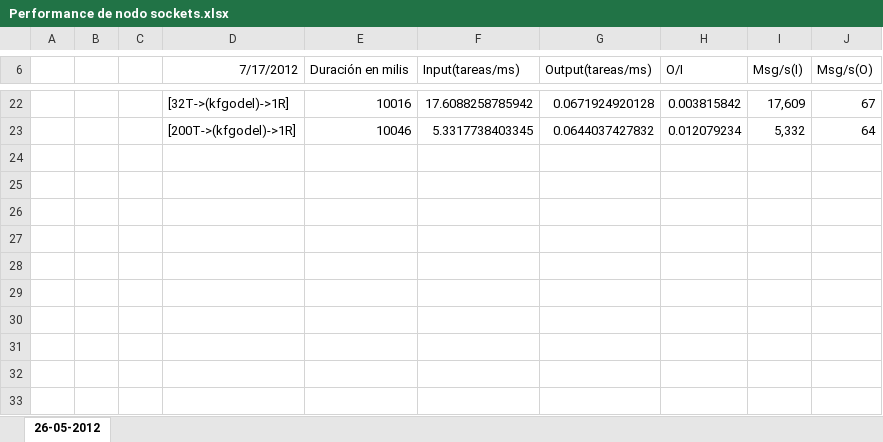
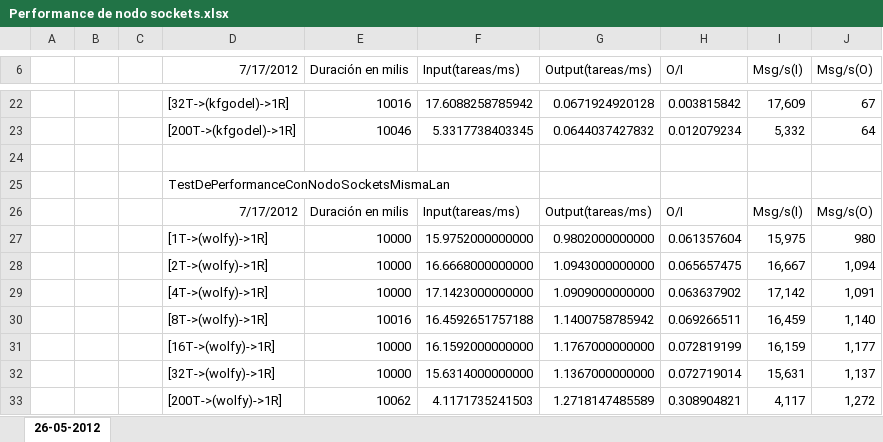
Before and after one commit to kfgodel/vortex, an Excel workbook: Documentacion/drafts/20120718/Performance de nodo sockets.xlsx, sheet 26-05-2012, drawn as a sheet; only a part is shown, gaps mark what is left out; values as stored, in another font and other column widths than the file's, no borders; conditional formats not drawn; the diff names each change by its address in the sheet, - before the commit and + after, or states it on an @@ line.

Commit message:
Tests de performance con sockets en lan

```diff
--- a/Documentacion/drafts/20120718/Performance de nodo sockets.xlsx (sheet 26-05-2012)
+++ b/Documentacion/drafts/20120718/Performance de nodo sockets.xlsx (sheet 26-05-2012)
+row 24: (empty)
+row 25:  |  |  | TestDePerformanceConNodoSocketsMismaLan
+row 26:  |  |  | 7/17/2012 | Duración en milis | Input(tareas/ms) | Output(tareas/ms) | O/I | Msg/s(I) | Msg/s(O)
+row 27:  |  |  | [1T->(wolfy)->1R] | 10000 | 15.9752000000000 | 0.9802000000000 | 0.061357604 | 15,975 | 980
+row 28:  |  |  | [2T->(wolfy)->1R] | 10000 | 16.6668000000000 | 1.0943000000000 | 0.065657475 | 16,667 | 1,094
+row 29:  |  |  | [4T->(wolfy)->1R] | 10000 | 17.1423000000000 | 1.0909000000000 | 0.063637902 | 17,142 | 1,091
+row 30:  |  |  | [8T->(wolfy)->1R] | 10016 | 16.4592651757188 | 1.1400758785942 | 0.069266511 | 16,459 | 1,140
+row 31:  |  |  | [16T->(wolfy)->1R] | 10000 | 16.1592000000000 | 1.1767000000000 | 0.072819199 | 16,159 | 1,177
+row 32:  |  |  | [32T->(wolfy)->1R] | 10000 | 15.6314000000000 | 1.1367000000000 | 0.072719014 | 15,631 | 1,137
+row 33:  |  |  | [200T->(wolfy)->1R] | 10062 | 4.1171735241503 | 1.2718147485589 | 0.308904821 | 4,117 | 1,272
```
Also changed, not shown: 2 other files.
